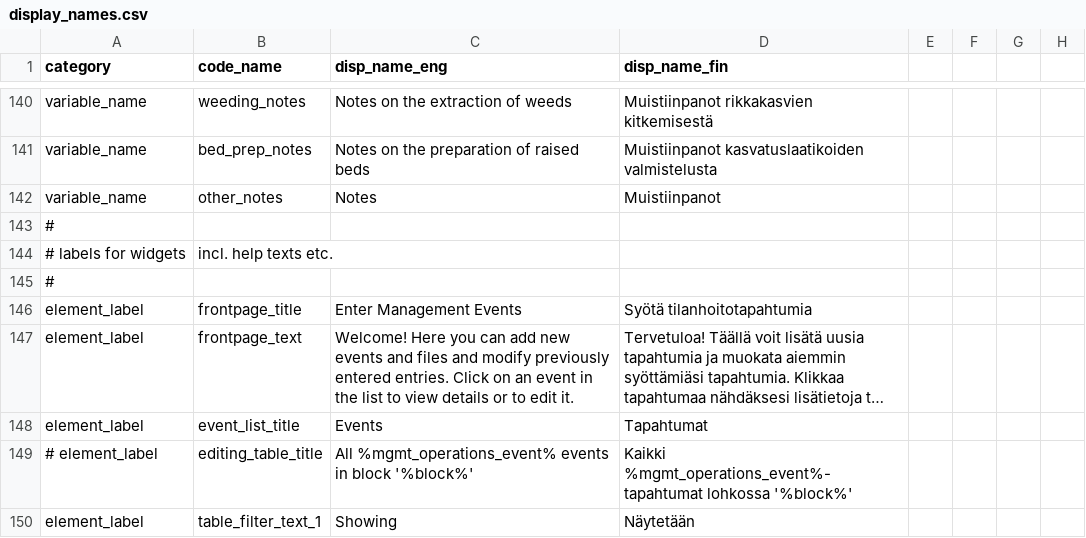
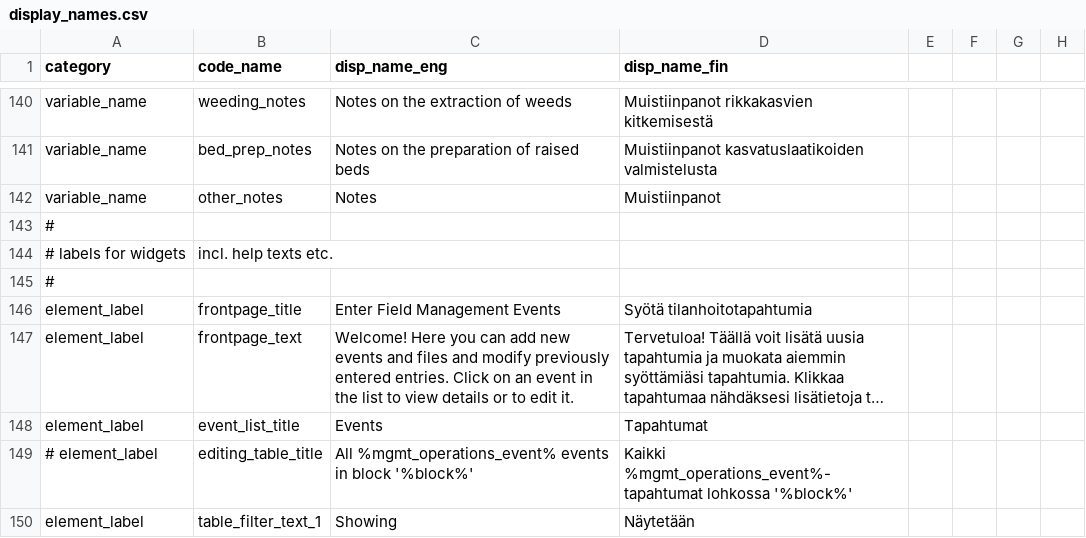
Before and after one commit to PecanProject/fieldactivity, a CSV file: inst/extdata/display_names.csv, drawn as a sheet; only a part is shown, gaps mark what is left out; long unchanged cells end in …; the diff names each change by its address in the sheet, - before the commit and + after, or states it on an @@ line.

Commit message:
Changed the title

```diff
--- a/inst/extdata/display_names.csv
+++ b/inst/extdata/display_names.csv
-C146 (disp_name_eng): Enter Management Events
+C146 (disp_name_eng): Enter Field Management Events
```
